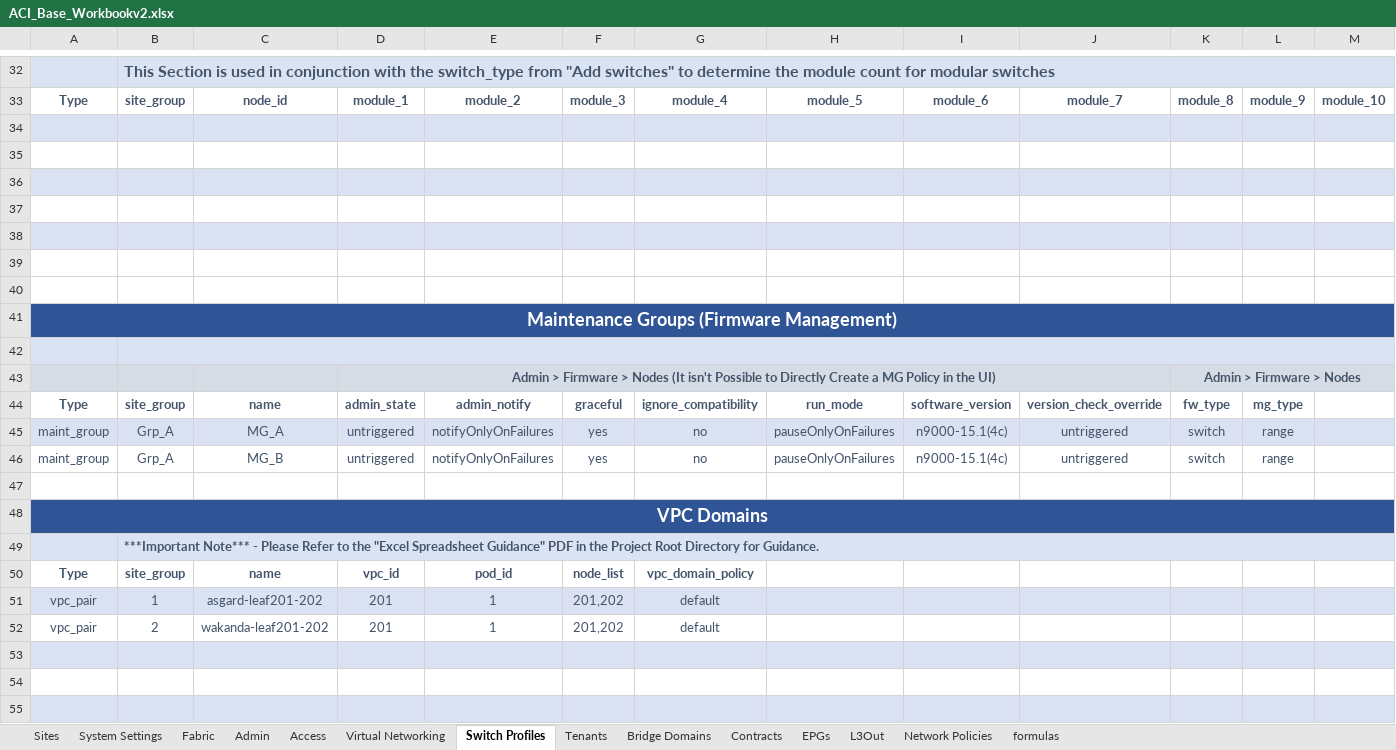
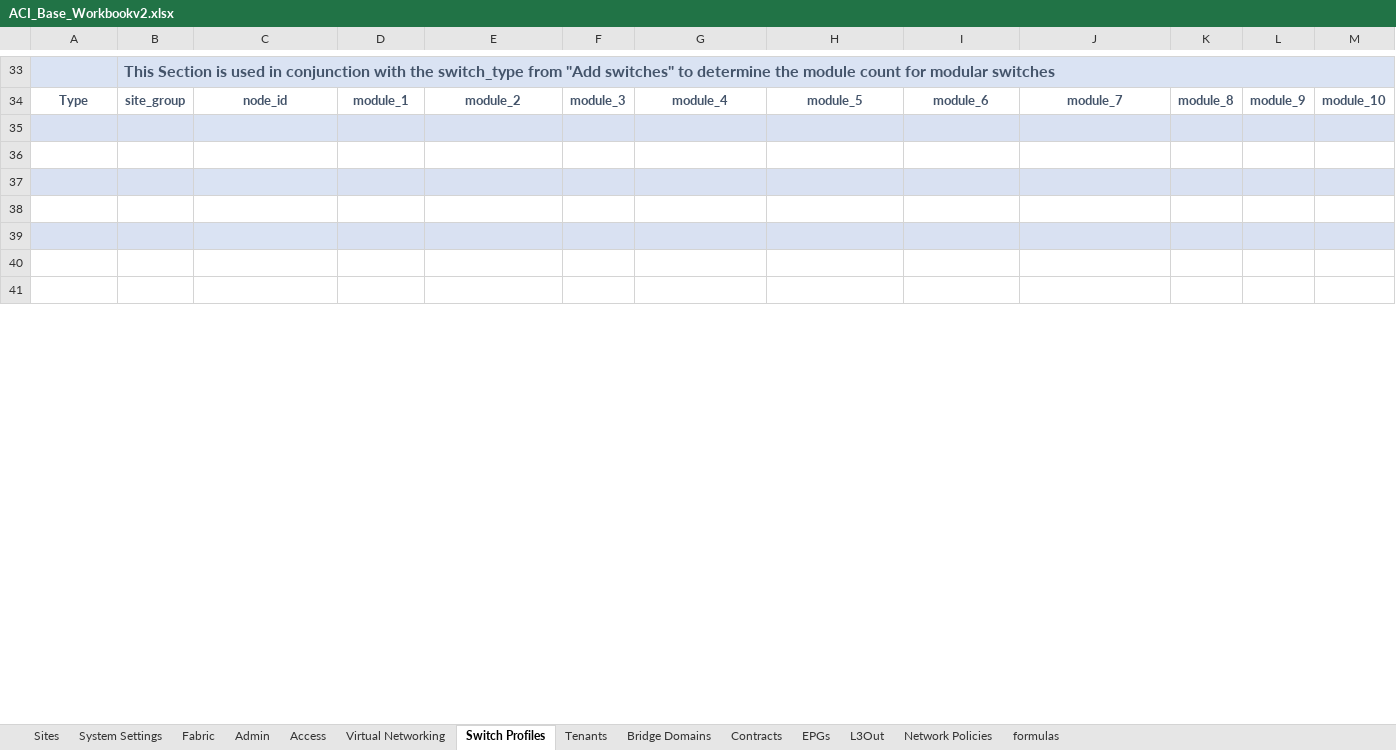
Before and after one commit to scotttyso/iac-easy-aci, an Excel workbook: ACI_Base_Workbookv2.xlsx, sheet Switch Profiles, drawn as a sheet; only a part is shown, gaps mark what is left out; the shorter side is filled out with more unchanged rows; values as stored, in another font and other column widths than the file's, no borders; conditional formats not drawn; removed rows and columns are numbered as before the commit, all else as after; rows hold the shown columns only; the diff covers the shown part only; the diff names each change by its address in the sheet, - before the commit and + after, or states it on an @@ line.

```diff
--- a/ACI_Base_Workbookv2.xlsx (sheet Switch Profiles)
+++ b/ACI_Base_Workbookv2.xlsx (sheet Switch Profiles)
-row 34: (empty)
-row 35: (empty)
-row 36: (empty)
-row 37: (empty)
-row 38: (empty)
-row 39: (empty)
-row 40: (empty)
-row 41: Maintenance Groups (Firmware Management)
-row 42: (empty)
-row 43:  |  |  | Admin > Firmware > Nodes (It isn't Possible to Directly Create a MG Policy in the UI) |  |  |  |  |  |  | Admin > Firmware > Nodes
-row 44: Type | site_group | name | admin_state | admin_notify | graceful | ignore_compatibility | run_mode | software_version | version_check_override | fw_type | mg_type
-row 45: maint_group | Grp_A | MG_A | untriggered | notifyOnlyOnFailures | yes | no | pauseOnlyOnFailures | n9000-15.1(4c) | untriggered | switch | range
-row 46: maint_group | Grp_A | MG_B | untriggered | notifyOnlyOnFailures | yes | no | pauseOnlyOnFailures | n9000-15.1(4c) | untriggered | switch | range
-row 47: (empty)
-row 48: VPC Domains
-row 49:  | ***Important Note*** - Please Refer to the "Excel Spreadsheet Guidance" PDF in the Project Root Directory for Guidance.
-row 50: Type | site_group | name | vpc_id | pod_id | node_list | vpc_domain_policy
@@ row 51 moved to row 4: vpc_pair @@
@@ row 52 moved to row 5: vpc_pair @@
```
Also changed, not shown: 1 removed row, 16 edited cells and cell formats elsewhere in this sheet, sheet Access, sheet Admin, sheet EPGs, sheet Virtual Networking, 32 other files.
